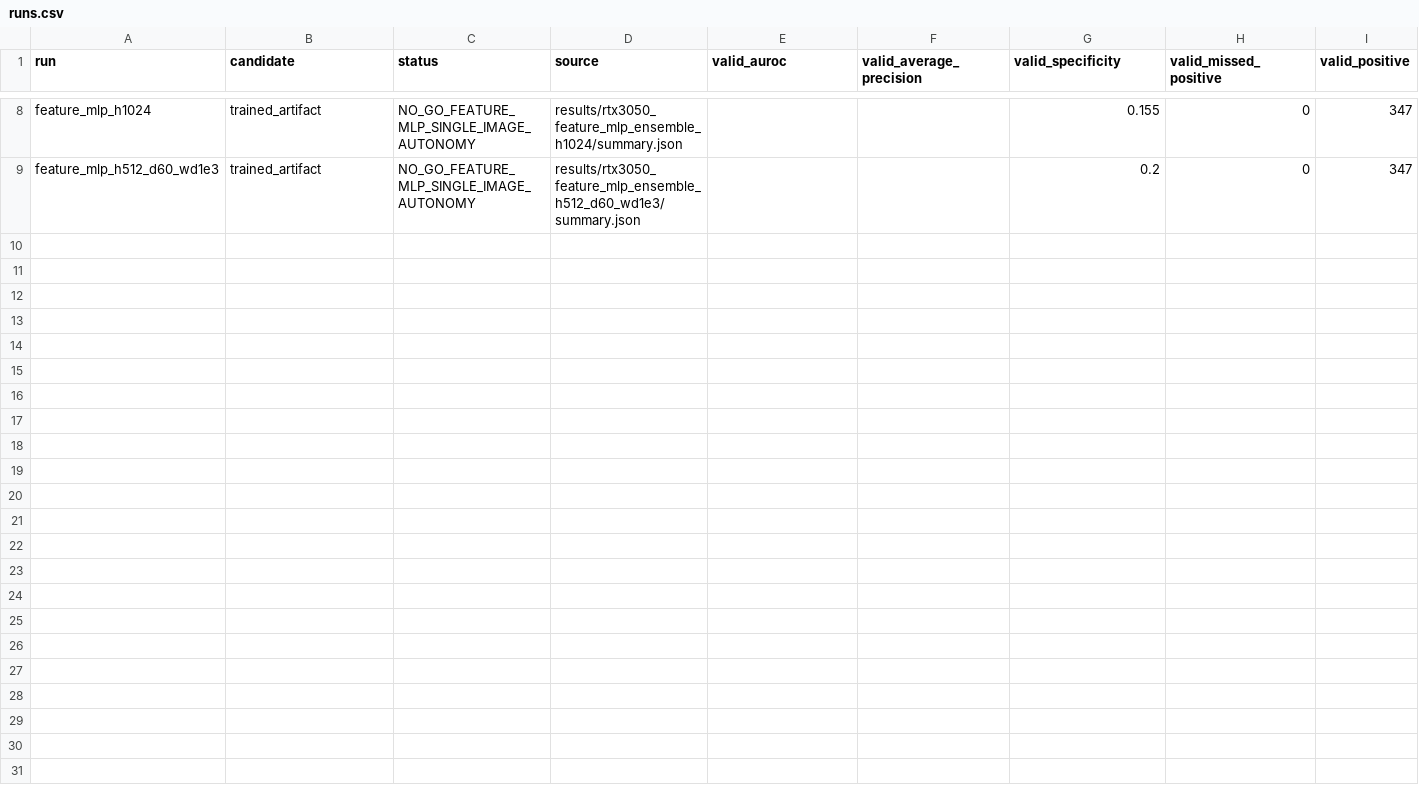
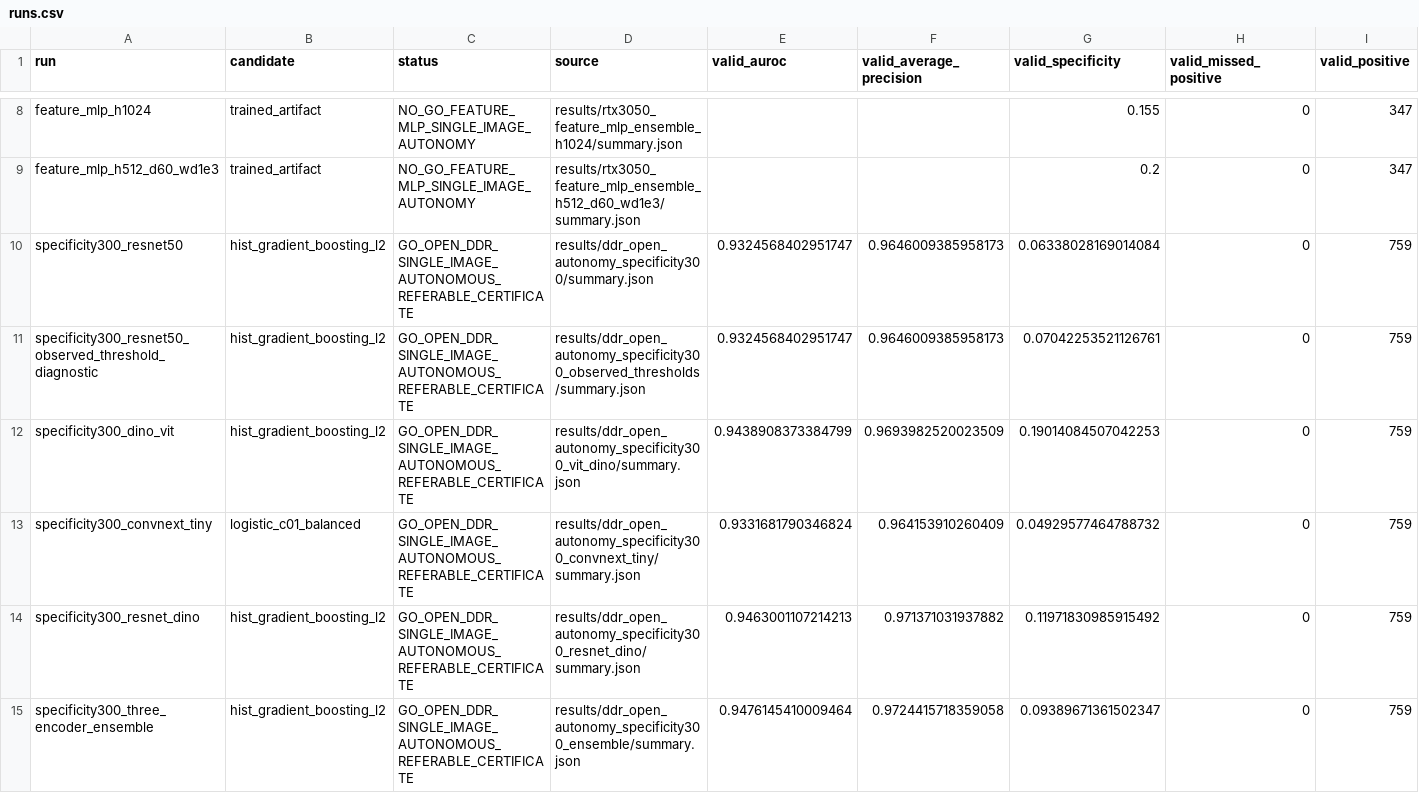
Before and after one commit to Burak8159/active-retina-rc, a CSV file: results/ddr_autonomy_summary/runs.csv, drawn as a sheet; only a part is shown, gaps mark what is left out; rows hold the shown columns only; the diff names each change by its address in the sheet, - before the commit and + after, or states it on an @@ line.

Commit message:
Run larger DDR autonomy recovery sweep

```diff
--- a/results/ddr_autonomy_summary/runs.csv
+++ b/results/ddr_autonomy_summary/runs.csv
+row 10: specificity300_resnet50 | hist_gradient_boosting_l2 | GO_OPEN_DDR_SINGLE_IMAGE_AUTONOMOUS_REFERABLE_CERTIFICATE | results/ddr_open_autonomy_specificity300/summary.json | 0.9324568402951747 | 0.9646009385958173 | 0.06338028169014084 | 0 | 759
+row 11: specificity300_resnet50_observed_threshold_diagnostic | hist_gradient_boosting_l2 | GO_OPEN_DDR_SINGLE_IMAGE_AUTONOMOUS_REFERABLE_CERTIFICATE | results/ddr_open_autonomy_specificity300_observed_thresholds/summary.json | 0.9324568402951747 | 0.9646009385958173 | 0.07042253521126761 | 0 | 759
+row 12: specificity300_dino_vit | hist_gradient_boosting_l2 | GO_OPEN_DDR_SINGLE_IMAGE_AUTONOMOUS_REFERABLE_CERTIFICATE | results/ddr_open_autonomy_specificity300_vit_dino/summary.json | 0.9438908373384799 | 0.9693982520023509 | 0.19014084507042253 | 0 | 759
+row 13: specificity300_convnext_tiny | logistic_c01_balanced | GO_OPEN_DDR_SINGLE_IMAGE_AUTONOMOUS_REFERABLE_CERTIFICATE | results/ddr_open_autonomy_specificity300_convnext_tiny/summary.json | 0.9331681790346824 | 0.964153910260409 | 0.04929577464788732 | 0 | 759
+row 14: specificity300_resnet_dino | hist_gradient_boosting_l2 | GO_OPEN_DDR_SINGLE_IMAGE_AUTONOMOUS_REFERABLE_CERTIFICATE | results/ddr_open_autonomy_specificity300_resnet_dino/summary.json | 0.9463001107214213 | 0.971371031937882 | 0.11971830985915492 | 0 | 759
+row 15: specificity300_three_encoder_ensemble | hist_gradient_boosting_l2 | GO_OPEN_DDR_SINGLE_IMAGE_AUTONOMOUS_REFERABLE_CERTIFICATE | results/ddr_open_autonomy_specificity300_ensemble/summary.json | 0.9476145410009464 | 0.9724415718359058 | 0.09389671361502347 | 0 | 759
```
Also changed, not shown: 34 other files.
